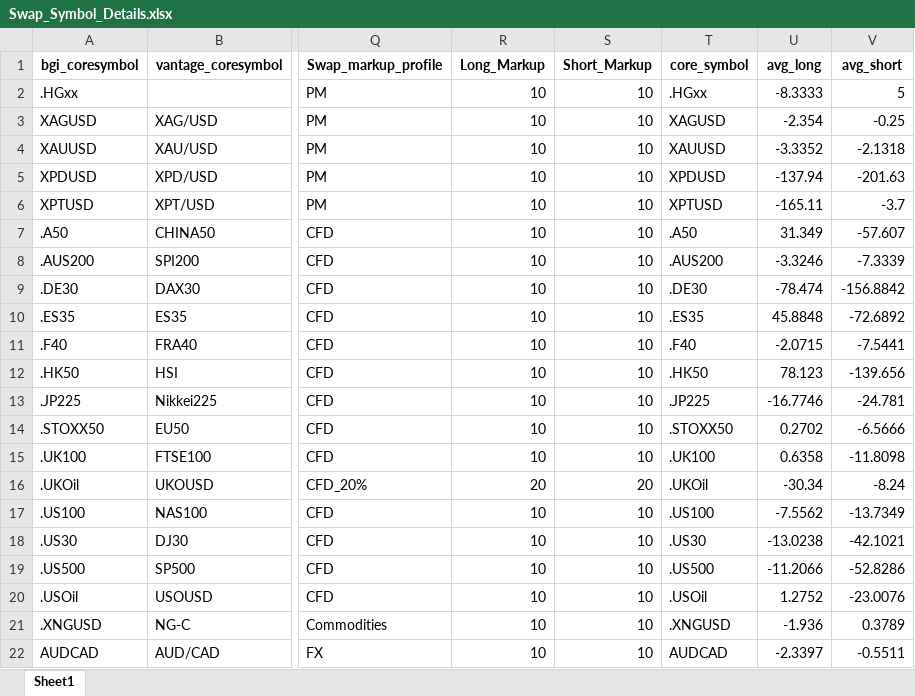
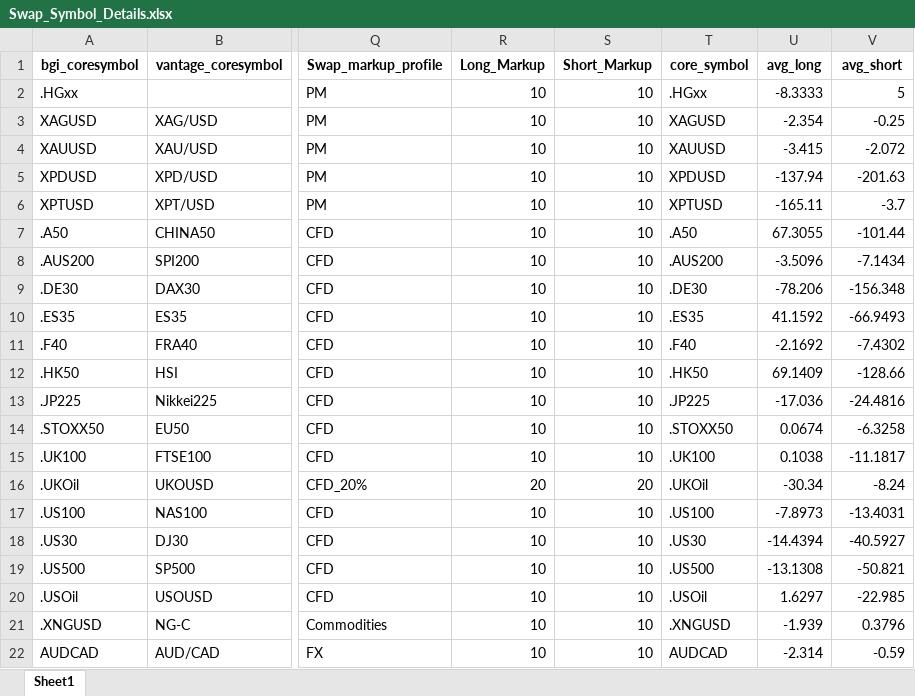
Before and after one commit to aaron-limzy/Risk_Flask, an Excel workbook: Risk_Aaron/Swap_Symbol_Details.xlsx, sheet Sheet1, drawn as a sheet; only a part is shown, gaps mark what is left out; values as stored, in another font and other column widths than the file's, no borders; the diff covers the shown part only; the diff names each change by its address in the sheet, - before the commit and + after, or states it on an @@ line.

Commit message:
Swaps upload

```diff
--- a/Risk_Aaron/Swap_Symbol_Details.xlsx (sheet Sheet1)
+++ b/Risk_Aaron/Swap_Symbol_Details.xlsx (sheet Sheet1)
-U4 (avg_long): -3.3352
+U4 (avg_long): -3.415
-V4 (avg_short): -2.1318
+V4 (avg_short): -2.072
-U7 (avg_long): 31.349
+U7 (avg_long): 67.3055
-V7 (avg_short): -57.607
+V7 (avg_short): -101.44
-U8 (avg_long): -3.3246
+U8 (avg_long): -3.5096
-V8 (avg_short): -7.3339
+V8 (avg_short): -7.1434
-U9 (avg_long): -78.474
+U9 (avg_long): -78.206
-V9 (avg_short): -156.8842
+V9 (avg_short): -156.348
-U10 (avg_long): 45.8848
+U10 (avg_long): 41.1592
-V10 (avg_short): -72.6892
+V10 (avg_short): -66.9493
-U11 (avg_long): -2.0715
+U11 (avg_long): -2.1692
-V11 (avg_short): -7.5441
+V11 (avg_short): -7.4302
-U12 (avg_long): 78.123
+U12 (avg_long): 69.1409
-V12 (avg_short): -139.656
+V12 (avg_short): -128.66
-U13 (avg_long): -16.7746
+U13 (avg_long): -17.036
-V13 (avg_short): -24.781
+V13 (avg_short): -24.4816
-U14 (avg_long): 0.2702
+U14 (avg_long): 0.0674
-V14 (avg_short): -6.5666
+V14 (avg_short): -6.3258
-U15 (avg_long): 0.6358
+U15 (avg_long): 0.1038
-V15 (avg_short): -11.8098
+V15 (avg_short): -11.1817
-U17 (avg_long): -7.5562
+U17 (avg_long): -7.8973
-V17 (avg_short): -13.7349
+V17 (avg_short): -13.4031
-U18 (avg_long): -13.0238
+U18 (avg_long): -14.4394
-V18 (avg_short): -42.1021
+V18 (avg_short): -40.5927
-U19 (avg_long): -11.2066
+U19 (avg_long): -13.1308
-V19 (avg_short): -52.8286
+V19 (avg_short): -50.821
-U20 (avg_long): 1.2752
+U20 (avg_long): 1.6297
-V20 (avg_short): -23.0076
+V20 (avg_short): -22.985
-U21 (avg_long): -1.936
+U21 (avg_long): -1.939
-V21 (avg_short): 0.3789
+V21 (avg_short): 0.3796
-U22 (avg_long): -2.3397
+U22 (avg_long): -2.314
-V22 (avg_short): -0.5511
+V22 (avg_short): -0.59
```
Also changed, not shown: 60 edited cells elsewhere in this sheet, 3 other files.
